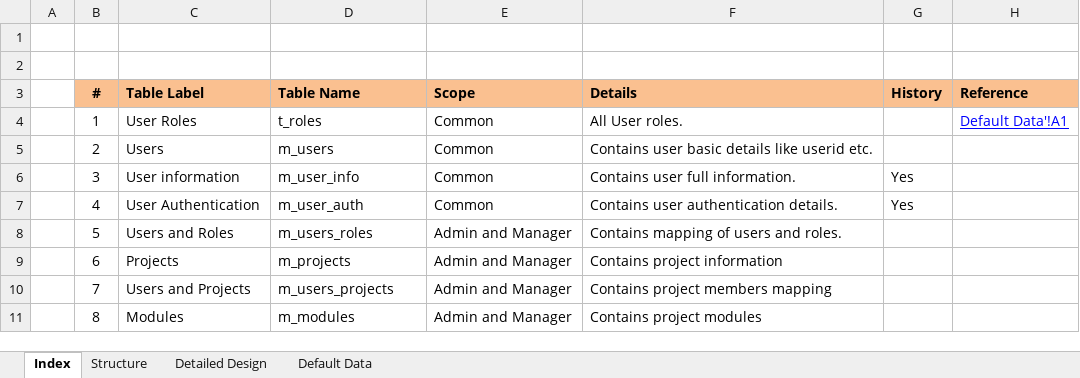
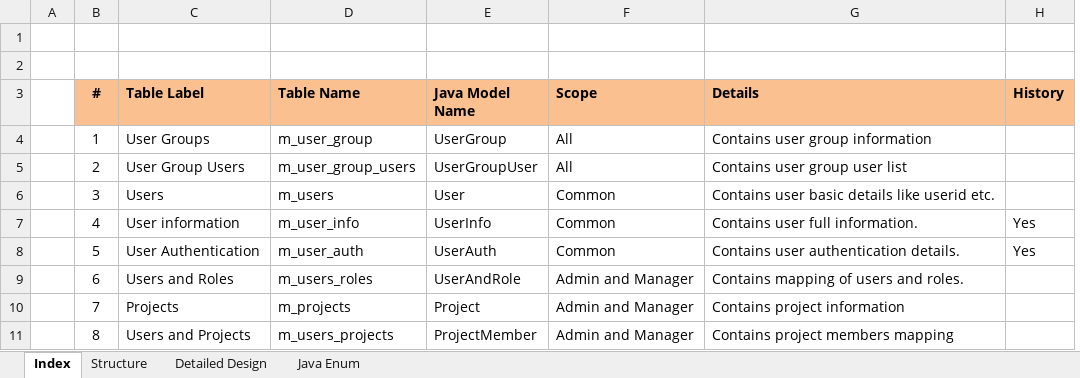
Before and after one commit to yugandhargangu/Bettle-Track, an Excel workbook: documents/03_Database_design.xlsx, sheet Index, drawn as a sheet; only a part is shown; values as stored, in another font and other column widths than the file's, no borders; removed rows and columns are numbered as before the commit, all else as after; the diff covers the shown part only; the diff names each change by its address in the sheet, - before the commit and + after, or states it on an @@ line.

```diff
--- a/documents/03_Database_design.xlsx (sheet Index)
+++ b/documents/03_Database_design.xlsx (sheet Index)
-sheet tab: Default Data
+sheet tab: Java Enum
+column E (Java Model Name), rows 4-11: UserGroup | UserGroupUser | User | UserInfo | UserAuth | UserAndRole | Project | ProjectMember
-column H (Reference), row 4: Default Data'!A1
-C4 (Table Label): User Roles
+C4 (Table Label): User Groups
-D4 (Table Name): t_roles
+D4 (Table Name): m_user_group
-F4:F5 (Scope): Common
+F4:F5 (Scope): All
-G4 (Details): All User roles.
+G4 (Details): Contains user group information
-C5 (Table Label): Users
+C5 (Table Label): User Group Users
-D5 (Table Name): m_users
+D5 (Table Name): m_user_group_users
-G5 (Details): Contains user basic details like userid etc.
+G5 (Details): Contains user group user list
-C6 (Table Label): User information
+C6 (Table Label): Users
-D6 (Table Name): m_user_info
+D6 (Table Name): m_users
-G6 (Details): Contains user full information.
+G6 (Details): Contains user basic details like userid etc.
-H6 (History): Yes
+H6 (History): (empty)
-C7 (Table Label): User Authentication
+C7 (Table Label): User information
-D7 (Table Name): m_user_auth
+D7 (Table Name): m_user_info
-G7 (Details): Contains user authentication details.
+G7 (Details): Contains user full information.
-C8 (Table Label): Users and Roles
+C8 (Table Label): User Authentication
-D8 (Table Name): m_users_roles
+D8 (Table Name): m_user_auth
-F8 (Scope): Admin and Manager
+F8 (Scope): Common
-G8 (Details): Contains mapping of users and roles.
+G8 (Details): Contains user authentication details.
-H8 (History): (empty)
+H8 (History): Yes
-C9 (Table Label): Projects
+C9 (Table Label): Users and Roles
-D9 (Table Name): m_projects
+D9 (Table Name): m_users_roles
-G9 (Details): Contains project information
+G9 (Details): Contains mapping of users and roles.
-C10 (Table Label): Users and Projects
+C10 (Table Label): Projects
-D10 (Table Name): m_users_projects
+D10 (Table Name): m_projects
-G10 (Details): Contains project members mapping
+G10 (Details): Contains project information
-C11 (Table Label): Modules
+C11 (Table Label): Users and Projects
-D11 (Table Name): m_modules
+D11 (Table Name): m_users_projects
-G11 (Details): Contains project modules
+G11 (Details): Contains project members mapping
```
Also changed, not shown: 21 added rows and 81 edited cells elsewhere in this sheet, sheet Detailed Design, sheet Structure, charts or pictures.
